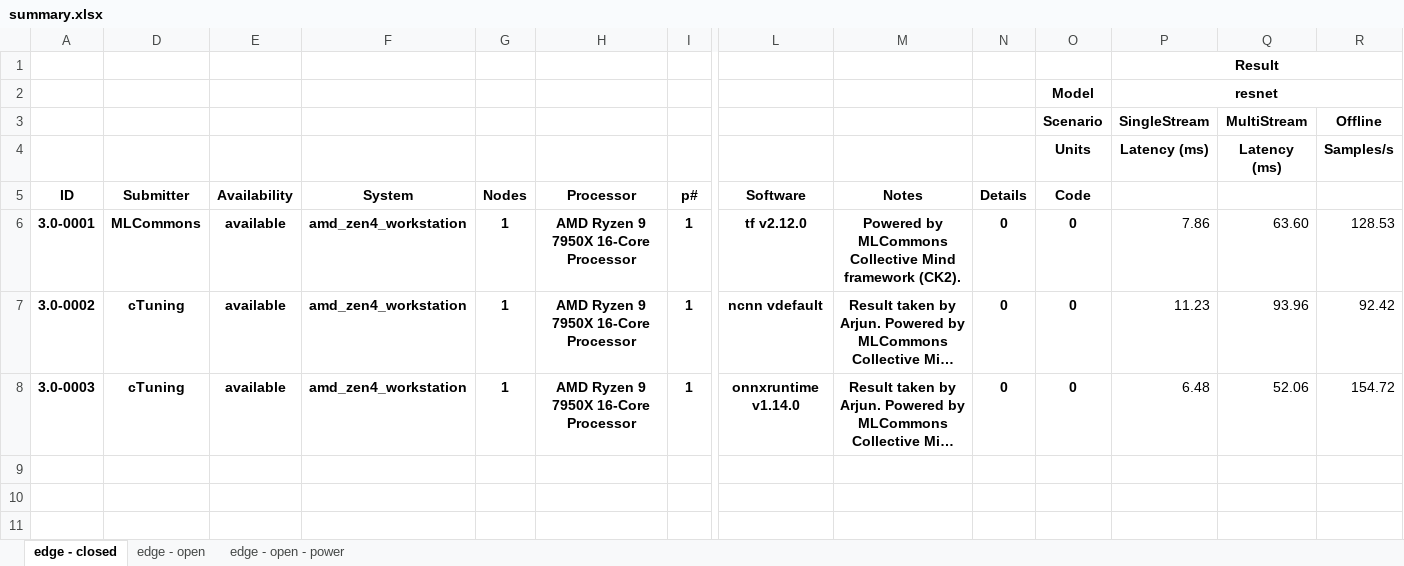
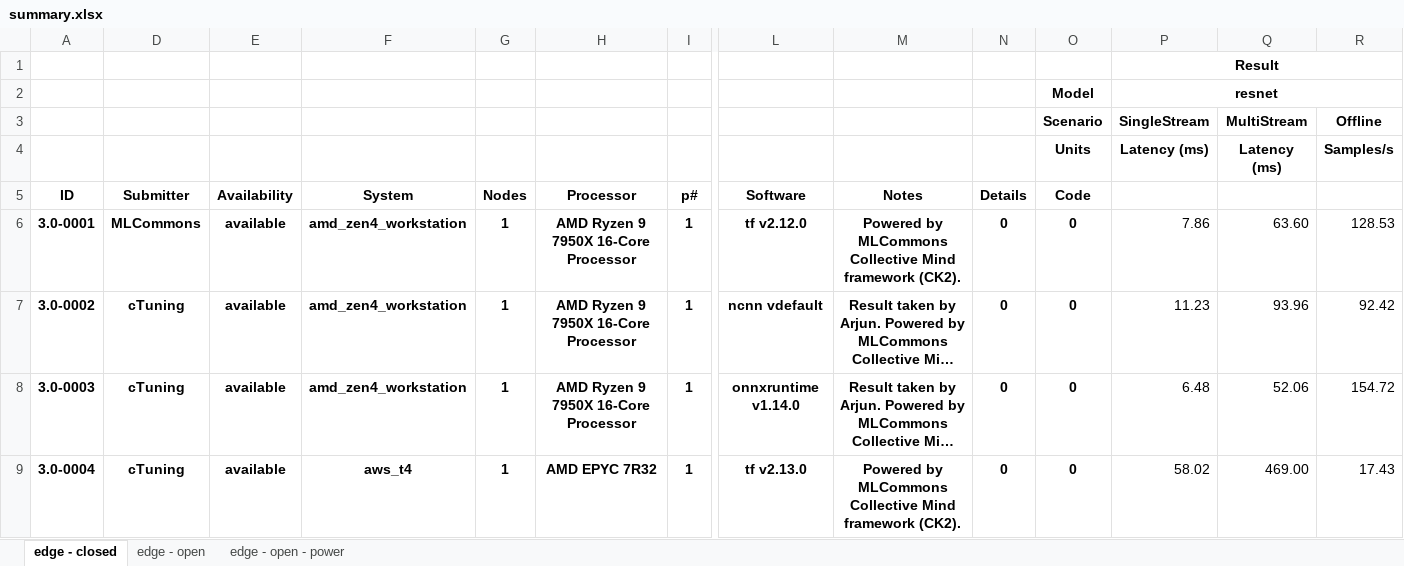
Before and after one commit to ctuning/mlperf_inference_submissions_v3.1a, an Excel workbook: summary.xlsx, sheet edge - closed, drawn as a sheet; only a part is shown, gaps mark what is left out; long unchanged cells end in …; values as stored, in another font and other column widths than the file's, no borders; conditional formats not drawn; rows hold the shown columns only; the diff names each change by its address in the sheet, - before the commit and + after, or states it on an @@ line.

```diff
--- a/summary.xlsx (sheet edge - closed)
+++ b/summary.xlsx (sheet edge - closed)
+row 9: 3.0-0004 | cTuning | available | aws_t4 | 1 | AMD EPYC 7R32 | 1 | tf v2.13.0 | Powered by MLCommons Collective Mind framework (CK2). | 0 | 0 | 58.02 | 469.00 | 17.43
```
Also changed, not shown: sheet edge - open, sheet edge - open - power, formulas that keep their value, hidden cells, 4 other files.
